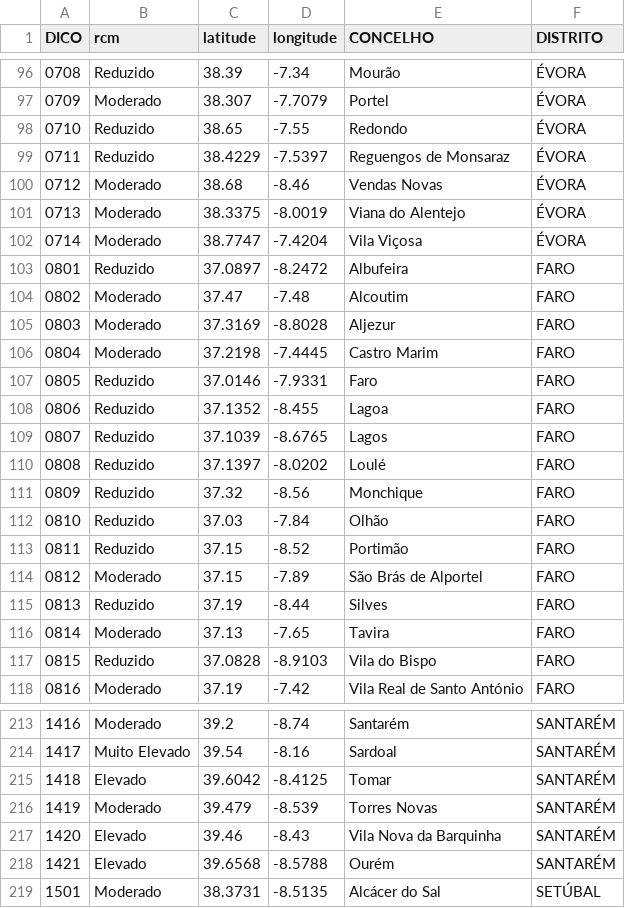
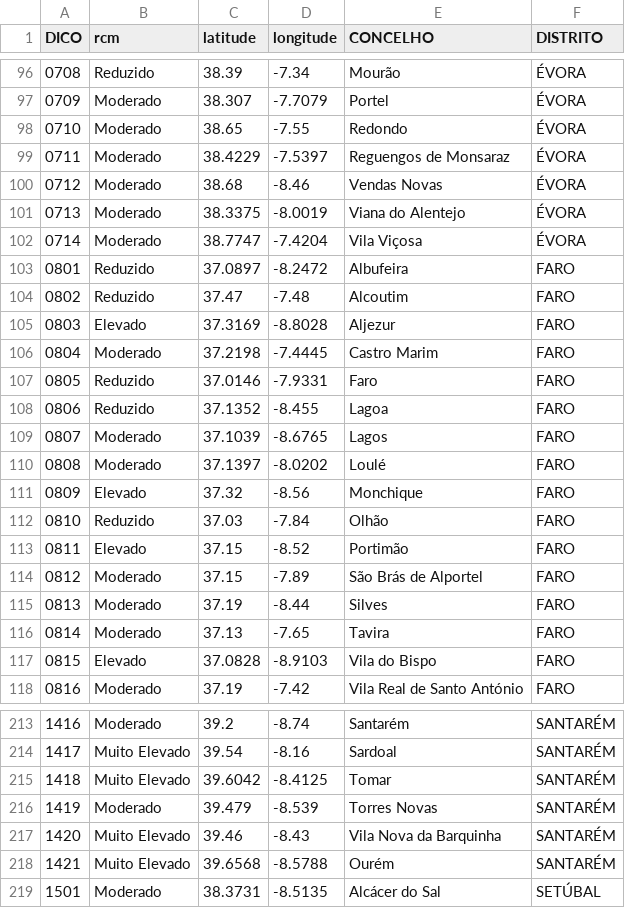
Before and after one commit to CatiaBarros/rcm-scheduler, a CSV file: rcm_d0.csv, drawn as a sheet; only a part is shown, gaps mark what is left out; the diff covers the shown part only.

```diff
--- a/rcm_d0.csv
+++ b/rcm_d0.csv
@@ -97,4 +97,4 @@ DICO,rcm,latitude,longitude,CONCELHO,DISTRITO
 0709,Moderado,38.307,-7.7079,Portel,ÉVORA
-0710,Reduzido,38.65,-7.55,Redondo,ÉVORA
-0711,Reduzido,38.4229,-7.5397,Reguengos de Monsaraz,ÉVORA
+0710,Moderado,38.65,-7.55,Redondo,ÉVORA
+0711,Moderado,38.4229,-7.5397,Reguengos de Monsaraz,ÉVORA
 0712,Moderado,38.68,-8.46,Vendas Novas,ÉVORA
@@ -103,4 +103,4 @@ DICO,rcm,latitude,longitude,CONCELHO,DISTRITO
 0801,Reduzido,37.0897,-8.2472,Albufeira,FARO
-0802,Moderado,37.47,-7.48,Alcoutim,FARO
-0803,Moderado,37.3169,-8.8028,Aljezur,FARO
+0802,Reduzido,37.47,-7.48,Alcoutim,FARO
+0803,Elevado,37.3169,-8.8028,Aljezur,FARO
 0804,Moderado,37.2198,-7.4445,Castro Marim,FARO
@@ -108,11 +108,11 @@ DICO,rcm,latitude,longitude,CONCELHO,DISTRITO
 0806,Reduzido,37.1352,-8.455,Lagoa,FARO
-0807,Reduzido,37.1039,-8.6765,Lagos,FARO
-0808,Reduzido,37.1397,-8.0202,Loulé,FARO
-0809,Reduzido,37.32,-8.56,Monchique,FARO
+0807,Moderado,37.1039,-8.6765,Lagos,FARO
+0808,Moderado,37.1397,-8.0202,Loulé,FARO
+0809,Elevado,37.32,-8.56,Monchique,FARO
 0810,Reduzido,37.03,-7.84,Olhão,FARO
-0811,Reduzido,37.15,-8.52,Portimão,FARO
+0811,Elevado,37.15,-8.52,Portimão,FARO
 0812,Moderado,37.15,-7.89,São Brás de Alportel,FARO
-0813,Reduzido,37.19,-8.44,Silves,FARO
+0813,Moderado,37.19,-8.44,Silves,FARO
 0814,Moderado,37.13,-7.65,Tavira,FARO
-0815,Reduzido,37.0828,-8.9103,Vila do Bispo,FARO
+0815,Elevado,37.0828,-8.9103,Vila do Bispo,FARO
 0816,Moderado,37.19,-7.42,Vila Real de Santo António,FARO
@@ -214,6 +214,6 @@ DICO,rcm,latitude,longitude,CONCELHO,DISTRITO
 1417,Muito Elevado,39.54,-8.16,Sardoal,SANTARÉM
-1418,Elevado,39.6042,-8.4125,Tomar,SANTARÉM
+1418,Muito Elevado,39.6042,-8.4125,Tomar,SANTARÉM
 1419,Moderado,39.479,-8.539,Torres Novas,SANTARÉM
-1420,Elevado,39.46,-8.43,Vila Nova da Barquinha,SANTARÉM
-1421,Elevado,39.6568,-8.5788,Ourém,SANTARÉM
+1420,Muito Elevado,39.46,-8.43,Vila Nova da Barquinha,SANTARÉM
+1421,Muito Elevado,39.6568,-8.5788,Ourém,SANTARÉM
 1501,Moderado,38.3731,-8.5135,Alcácer do Sal,SETÚBAL
```
Also changed, not shown: 58 edited cells elsewhere in this file, 1 other file.
